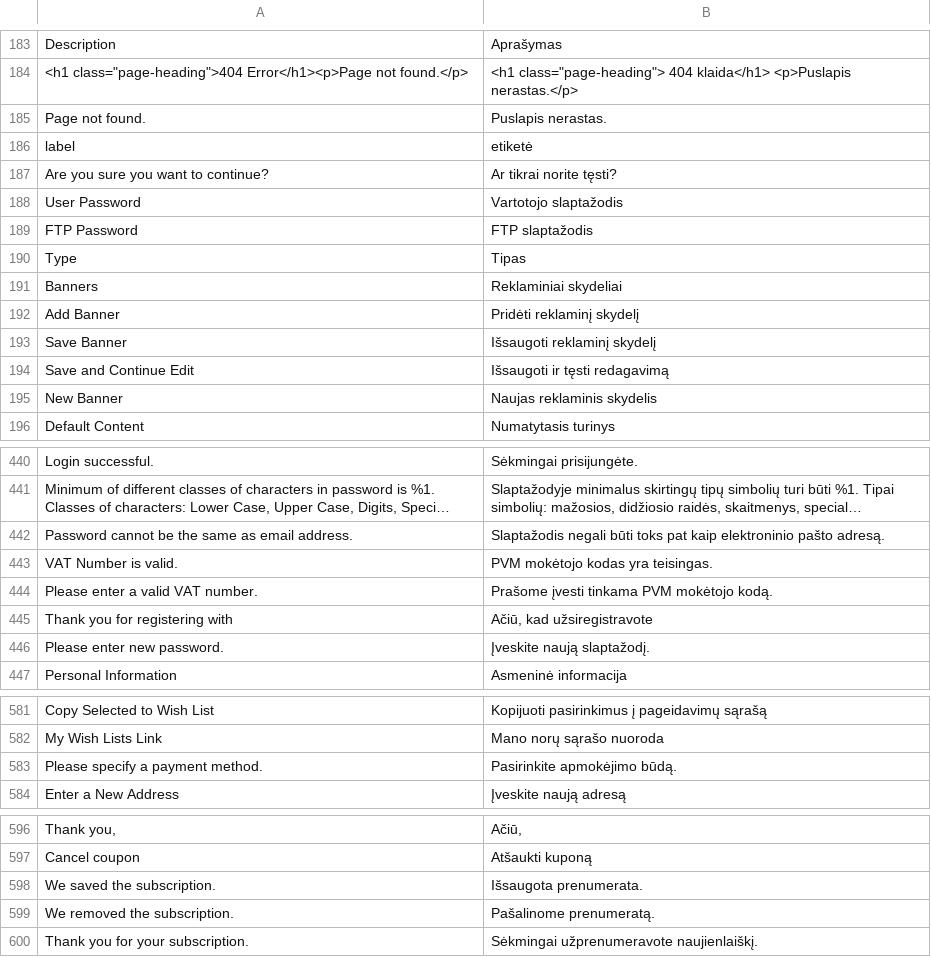
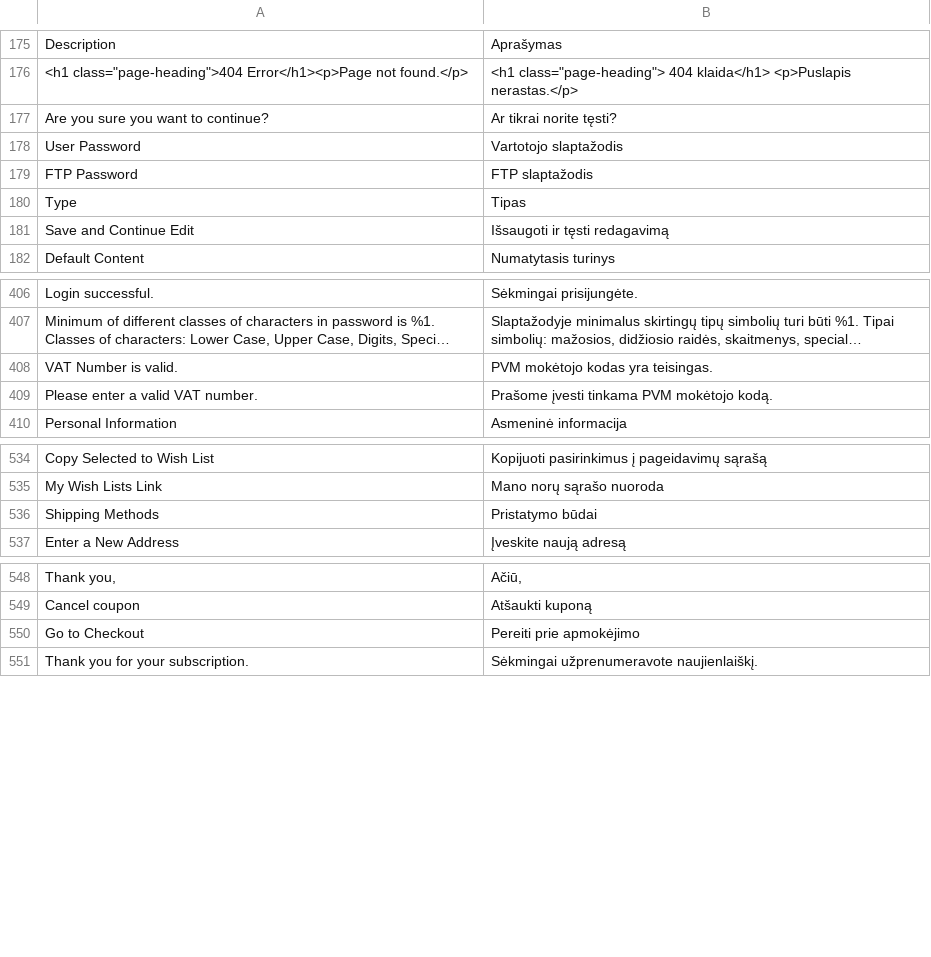
Before and after one commit to magento-l10n/language-lt_LT, a CSV file: lt_LT.csv, drawn as a sheet; only a part is shown, gaps mark what is left out; long unchanged cells end in …; removed rows and columns are numbered as before the commit, all else as after; the diff covers the shown part only; the diff names each change by its address in the sheet, - before the commit and + after, or states it on an @@ line.

```diff
--- a/lt_LT.csv
+++ b/lt_LT.csv
@@ row 185 moved to row 294: Page not found. @@
@@ row 186 moved to row 231: label @@
-row 191: Banners | Reklaminiai skydeliai
-row 192: Add Banner | Pridėti reklaminį skydelį
-row 193: Save Banner | Išsaugoti reklaminį skydelį
-row 195: New Banner | Naujas reklaminis skydelis
-row 442: Password cannot be the same as email address. | Slaptažodis negali būti toks pat kaip elektroninio pašto adresą.
-row 445: Thank you for registering with | Ačiū, kad užsiregistravote
-row 446: Please enter new password. | Įveskite naują slaptažodį.
-row 583: Please specify a payment method. | Pasirinkite apmokėjimo būdą.
@@ row 378 moved to row 536: Shipping Methods @@
-row 598: We saved the subscription. | Išsaugota prenumerata.
-row 599: We removed the subscription. | Pašalinome prenumeratą.
@@ row 376 moved to row 550: Go to Checkout @@
```
Also changed, not shown: 47 removed rows and 18 moved rows elsewhere in this file, 1 other file.
